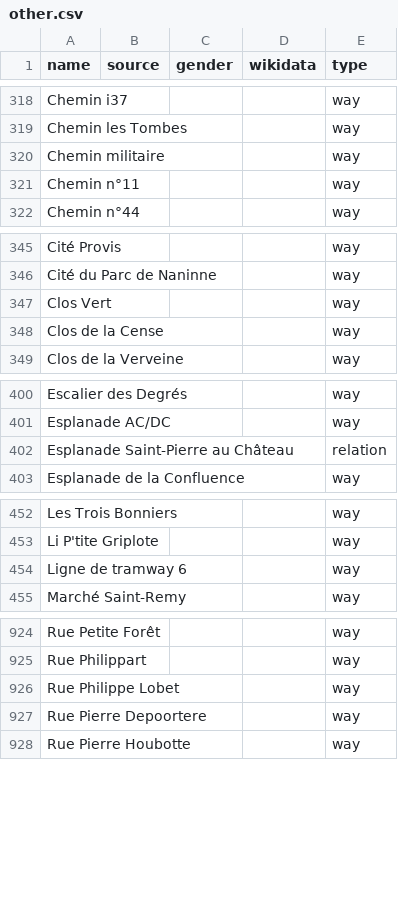
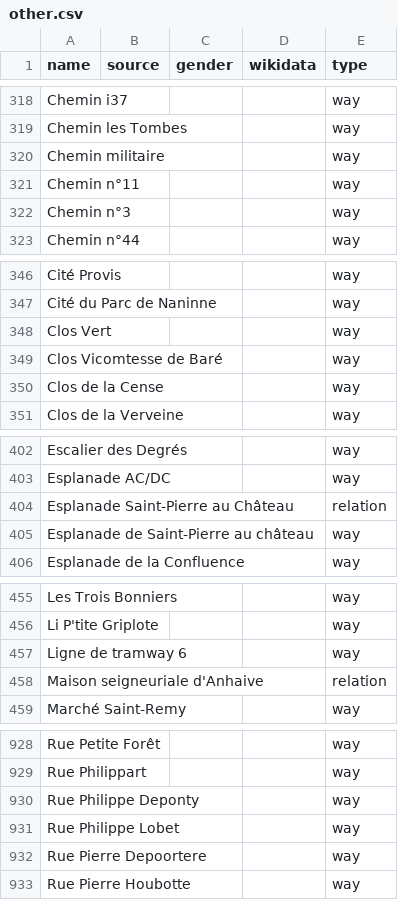
Before and after one commit to EqualStreetNames/equalstreetnames-namur, a CSV file: data/other.csv, drawn as a sheet; only a part is shown, gaps mark what is left out; the diff covers the shown part only; the diff names each change by its address in the sheet, - before the commit and + after, or states it on an @@ line.

```diff
--- a/data/other.csv
+++ b/data/other.csv
+row 322: Chemin n°3 |  |  |  | way
+row 349: Clos Vicomtesse de Baré |  |  |  | way
+row 405: Esplanade de Saint-Pierre au château |  |  |  | way
+row 458: Maison seigneuriale d'Anhaive |  |  |  | relation
+row 930: Rue Philippe Deponty |  |  |  | way
```
Also changed, not shown: 1 removed row elsewhere in this file, 3 other files.
